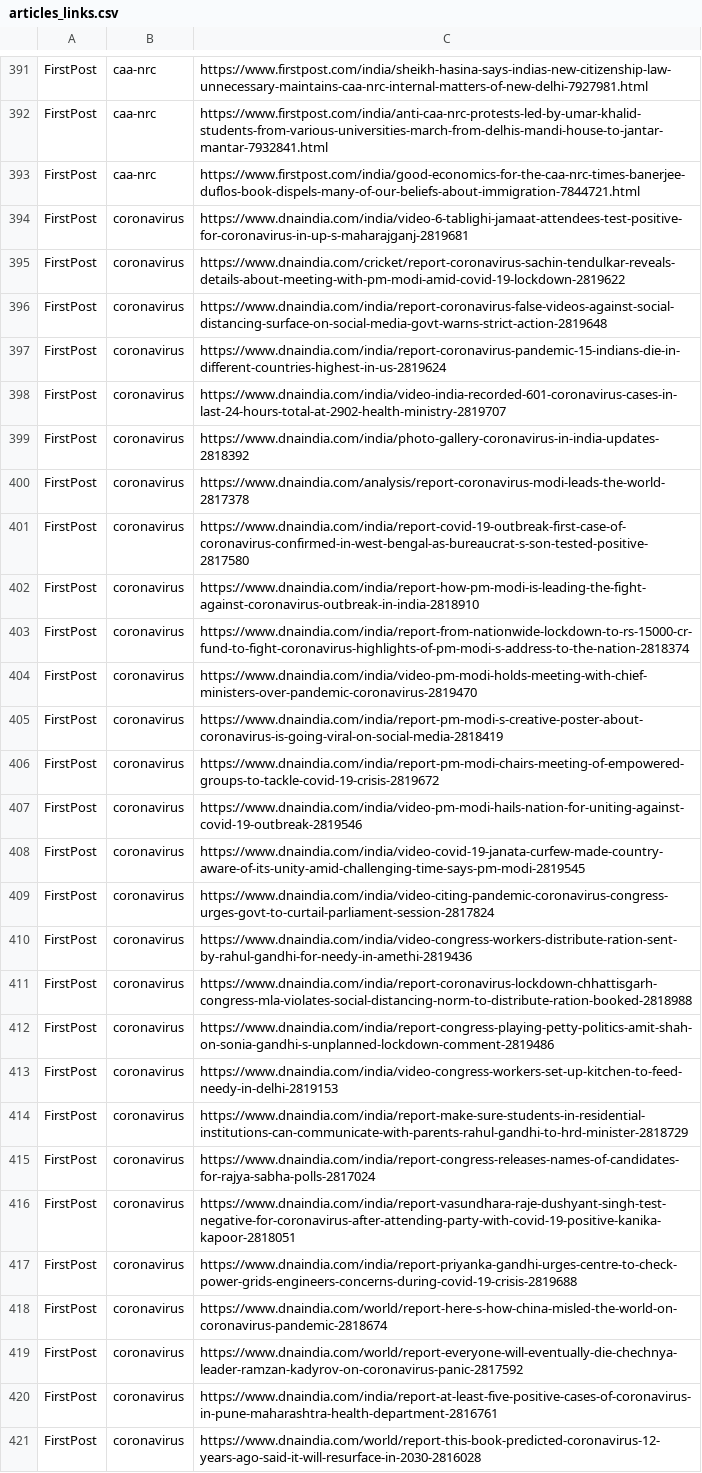
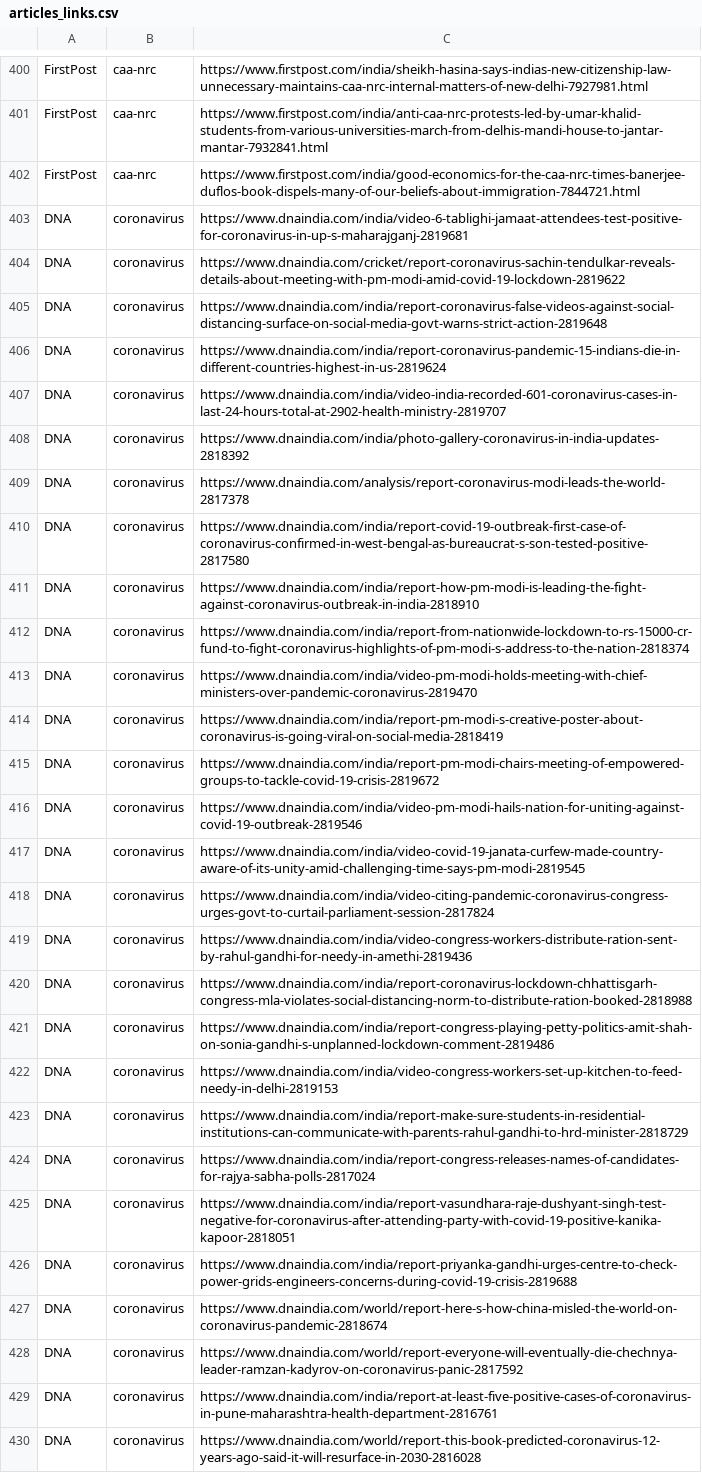
Before and after one commit to akshu98/MinorProjectUD02, a CSV file: RELIABILITY/data/articles_links.csv, drawn as a sheet; only a part is shown, gaps mark what is left out; addresses are those after the commit; the diff covers the shown part only; the diff names each change by its address in the sheet, - before the commit and + after, or states it on an @@ line.

```diff
--- a/RELIABILITY/data/articles_links.csv
+++ b/RELIABILITY/data/articles_links.csv
-A403:A430: FirstPost
+A403:A430: DNA
```
Also changed, not shown: 33 added rows, 5 removed rows and 34 edited cells elsewhere in this file, 16 other files.
